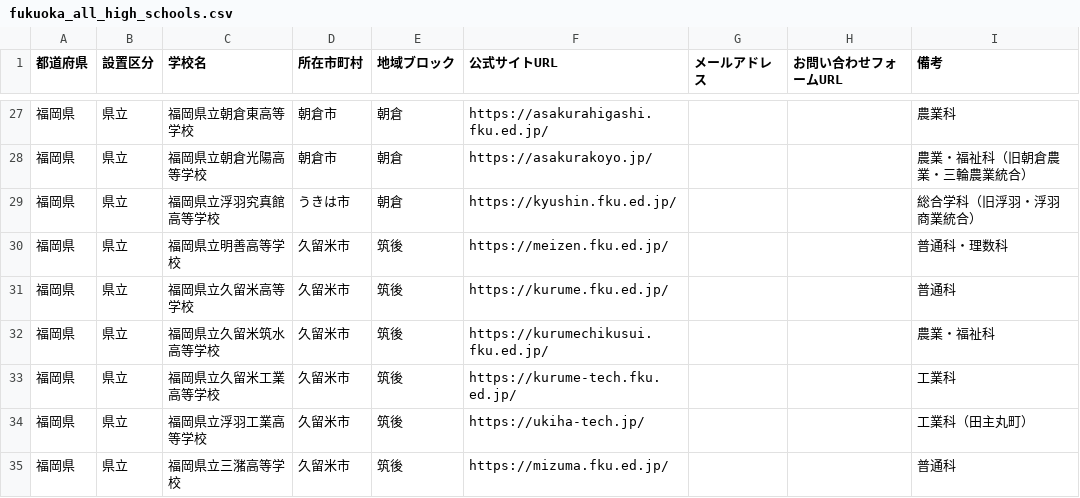
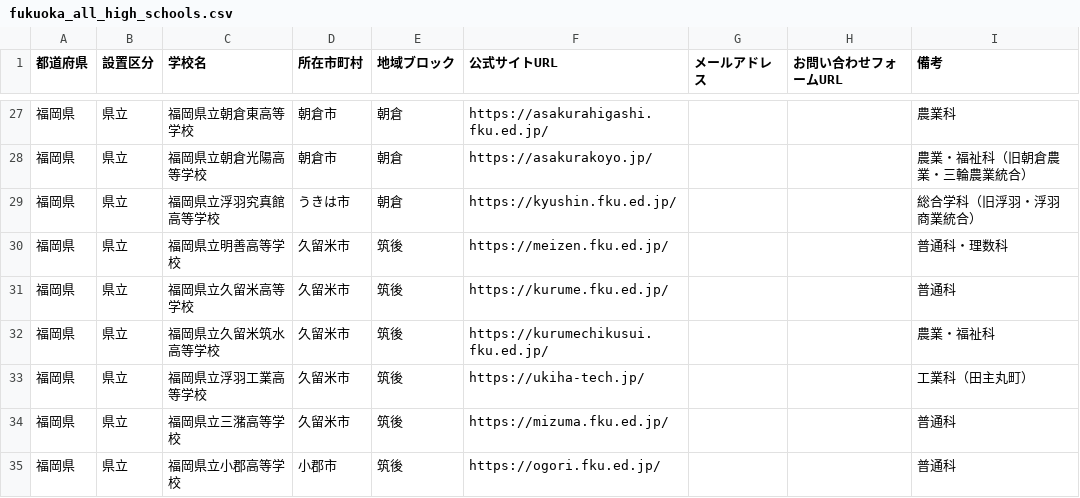
Before and after one commit to kitaichi-hokkaido/kitaichi, a CSV file: fukuoka_all_high_schools.csv, drawn as a sheet; only a part is shown, gaps mark what is left out; the shorter side is filled out with more unchanged rows.

```diff
--- a/fukuoka_all_high_schools.csv
+++ b/fukuoka_all_high_schools.csv
@@ -32,3 +32,2 @@
 福岡県,県立,福岡県立久留米筑水高等学校,久留米市,筑後,https://kurumechikusui.fku.ed.jp/,,,農業・福祉科
-福岡県,県立,福岡県立久留米工業高等学校,久留米市,筑後,https://kurume-tech.fku.ed.jp/,,,工業科
 福岡県,県立,福岡県立浮羽工業高等学校,久留米市,筑後,https://ukiha-tech.jp/,,,工業科（田主丸町）
```
Also changed, not shown: hiroshima_all_high_schools.csv, kumamoto_all_high_schools.csv.
